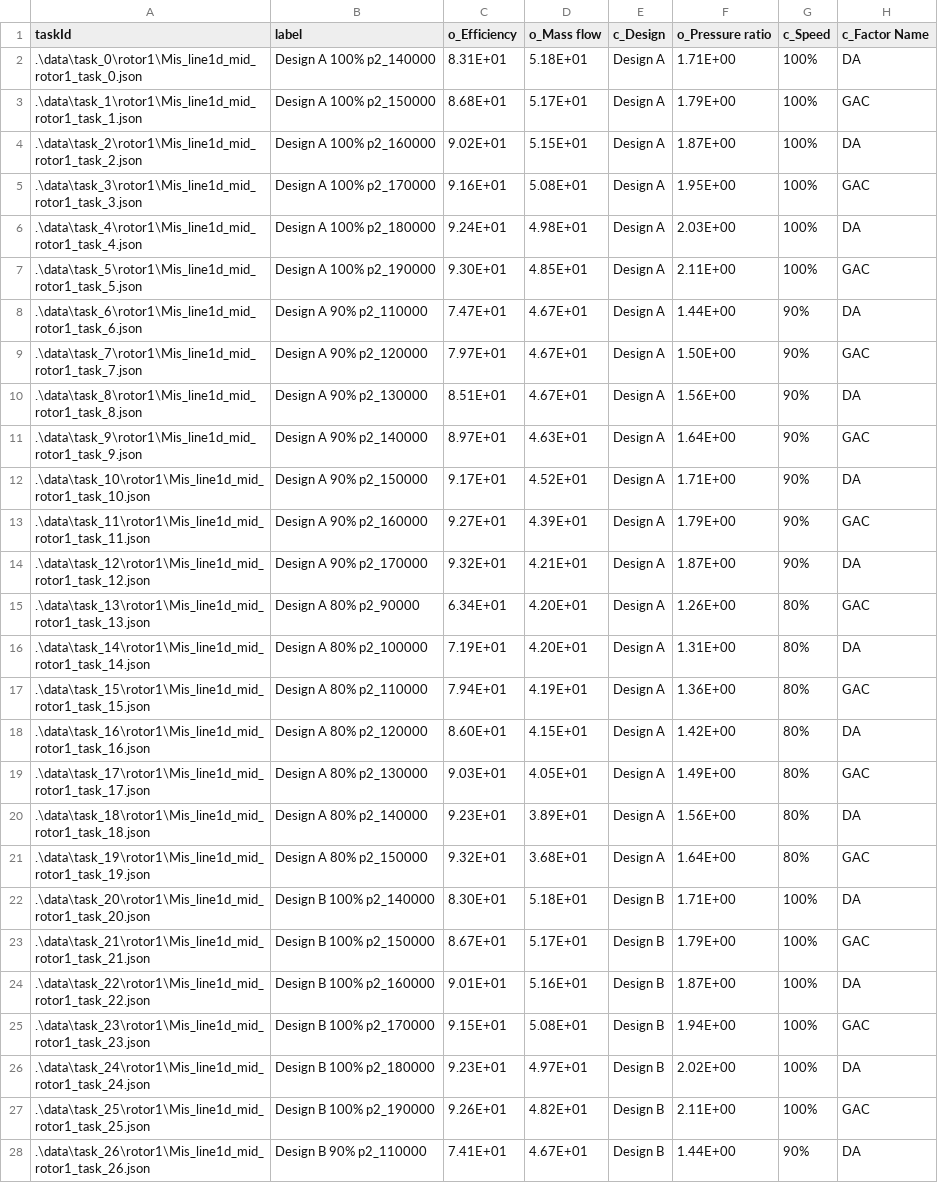
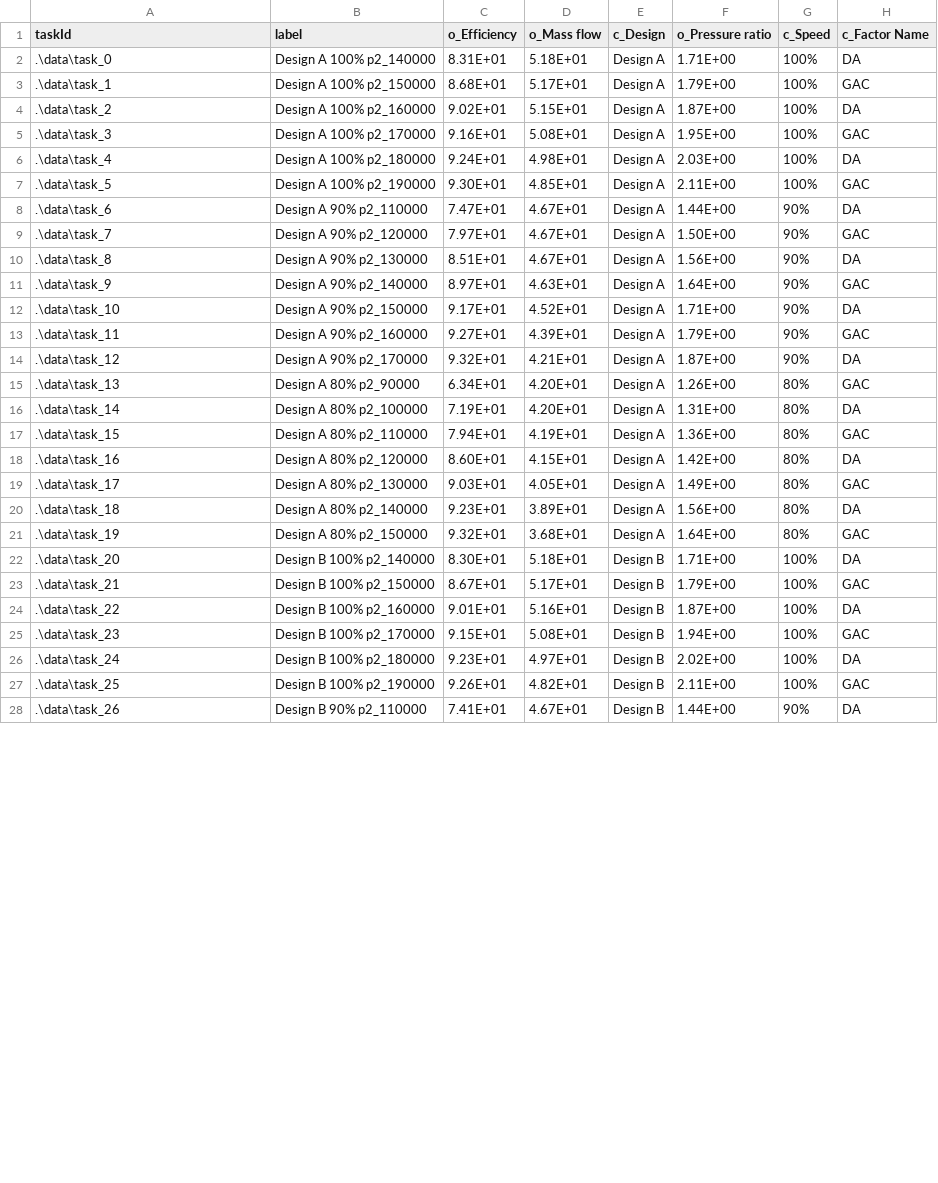
Before and after one commit to grahampullan/dbslice, a CSV file: examples/comp3row/metadata.csv, drawn as a sheet; only a part is shown; the diff covers the shown part only; the diff names each change by its address in the sheet, - before the commit and + after, or states it on an @@ line.

Commit message:
fixed bug when removing line plots

```diff
--- a/examples/comp3row/metadata.csv
+++ b/examples/comp3row/metadata.csv
-A2 (taskId): .\data\task_0\rotor1\Mis_line1d_mid_rotor1_task_0.json
+A2 (taskId): .\data\task_0
-A3 (taskId): .\data\task_1\rotor1\Mis_line1d_mid_rotor1_task_1.json
+A3 (taskId): .\data\task_1
-A4 (taskId): .\data\task_2\rotor1\Mis_line1d_mid_rotor1_task_2.json
+A4 (taskId): .\data\task_2
-A5 (taskId): .\data\task_3\rotor1\Mis_line1d_mid_rotor1_task_3.json
+A5 (taskId): .\data\task_3
-A6 (taskId): .\data\task_4\rotor1\Mis_line1d_mid_rotor1_task_4.json
+A6 (taskId): .\data\task_4
-A7 (taskId): .\data\task_5\rotor1\Mis_line1d_mid_rotor1_task_5.json
+A7 (taskId): .\data\task_5
-A8 (taskId): .\data\task_6\rotor1\Mis_line1d_mid_rotor1_task_6.json
+A8 (taskId): .\data\task_6
-A9 (taskId): .\data\task_7\rotor1\Mis_line1d_mid_rotor1_task_7.json
+A9 (taskId): .\data\task_7
-A10 (taskId): .\data\task_8\rotor1\Mis_line1d_mid_rotor1_task_8.json
+A10 (taskId): .\data\task_8
-A11 (taskId): .\data\task_9\rotor1\Mis_line1d_mid_rotor1_task_9.json
+A11 (taskId): .\data\task_9
-A12 (taskId): .\data\task_10\rotor1\Mis_line1d_mid_rotor1_task_10.json
+A12 (taskId): .\data\task_10
-A13 (taskId): .\data\task_11\rotor1\Mis_line1d_mid_rotor1_task_11.json
+A13 (taskId): .\data\task_11
-A14 (taskId): .\data\task_12\rotor1\Mis_line1d_mid_rotor1_task_12.json
+A14 (taskId): .\data\task_12
-A15 (taskId): .\data\task_13\rotor1\Mis_line1d_mid_rotor1_task_13.json
+A15 (taskId): .\data\task_13
-A16 (taskId): .\data\task_14\rotor1\Mis_line1d_mid_rotor1_task_14.json
+A16 (taskId): .\data\task_14
-A17 (taskId): .\data\task_15\rotor1\Mis_line1d_mid_rotor1_task_15.json
+A17 (taskId): .\data\task_15
-A18 (taskId): .\data\task_16\rotor1\Mis_line1d_mid_rotor1_task_16.json
+A18 (taskId): .\data\task_16
-A19 (taskId): .\data\task_17\rotor1\Mis_line1d_mid_rotor1_task_17.json
+A19 (taskId): .\data\task_17
-A20 (taskId): .\data\task_18\rotor1\Mis_line1d_mid_rotor1_task_18.json
+A20 (taskId): .\data\task_18
-A21 (taskId): .\data\task_19\rotor1\Mis_line1d_mid_rotor1_task_19.json
+A21 (taskId): .\data\task_19
-A22 (taskId): .\data\task_20\rotor1\Mis_line1d_mid_rotor1_task_20.json
+A22 (taskId): .\data\task_20
-A23 (taskId): .\data\task_21\rotor1\Mis_line1d_mid_rotor1_task_21.json
+A23 (taskId): .\data\task_21
-A24 (taskId): .\data\task_22\rotor1\Mis_line1d_mid_rotor1_task_22.json
+A24 (taskId): .\data\task_22
-A25 (taskId): .\data\task_23\rotor1\Mis_line1d_mid_rotor1_task_23.json
+A25 (taskId): .\data\task_23
-A26 (taskId): .\data\task_24\rotor1\Mis_line1d_mid_rotor1_task_24.json
+A26 (taskId): .\data\task_24
-A27 (taskId): .\data\task_25\rotor1\Mis_line1d_mid_rotor1_task_25.json
+A27 (taskId): .\data\task_25
-A28 (taskId): .\data\task_26\rotor1\Mis_line1d_mid_rotor1_task_26.json
+A28 (taskId): .\data\task_26
```
Also changed, not shown: 73 edited cells elsewhere in this file, 3 other files.
